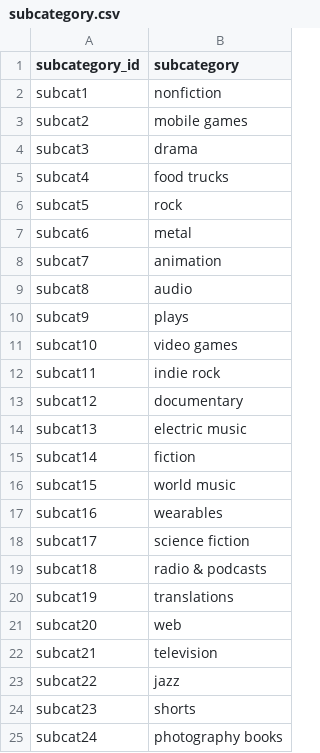
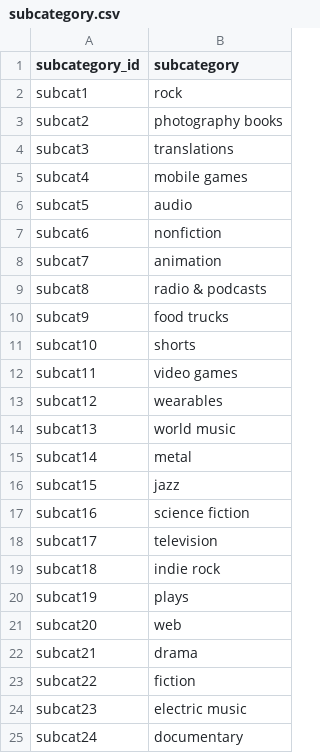
Before and after one commit to NicholasJWiid/crowdfunding_ETL, a CSV file: Resources/subcategory.csv, drawn as a sheet.

```diff
--- a/Resources/subcategory.csv
+++ b/Resources/subcategory.csv
@@ -1,25 +1,25 @@
 subcategory_id,subcategory
-subcat1,nonfiction
-subcat2,mobile games
-subcat3,drama
-subcat4,food trucks
-subcat5,rock
-subcat6,metal
+subcat1,rock
+subcat2,photography books
+subcat3,translations
+subcat4,mobile games
+subcat5,audio
+subcat6,nonfiction
 subcat7,animation
-subcat8,audio
-subcat9,plays
-subcat10,video games
-subcat11,indie rock
-subcat12,documentary
-subcat13,electric music
-subcat14,fiction
-subcat15,world music
-subcat16,wearables
-subcat17,science fiction
-subcat18,radio & podcasts
-subcat19,translations
+subcat8,radio & podcasts
+subcat9,food trucks
+subcat10,shorts
+subcat11,video games
+subcat12,wearables
+subcat13,world music
+subcat14,metal
+subcat15,jazz
+subcat16,science fiction
+subcat17,television
+subcat18,indie rock
+subcat19,plays
 subcat20,web
-subcat21,television
-subcat22,jazz
-subcat23,shorts
-subcat24,photography books
+subcat21,drama
+subcat22,fiction
+subcat23,electric music
+subcat24,documentary
```
Also changed, not shown: Resources/campaign.csv, 15 other files.
